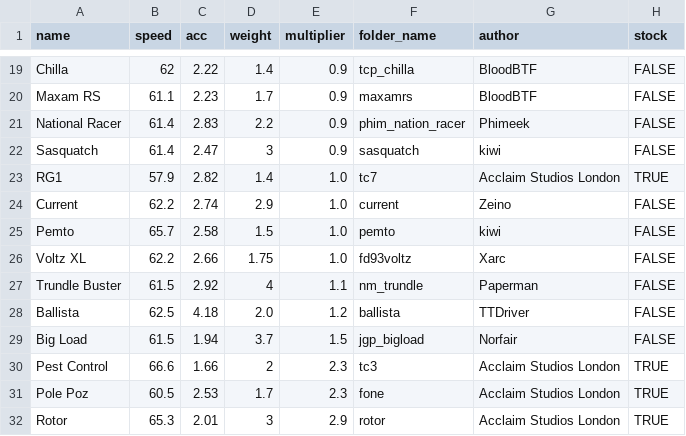
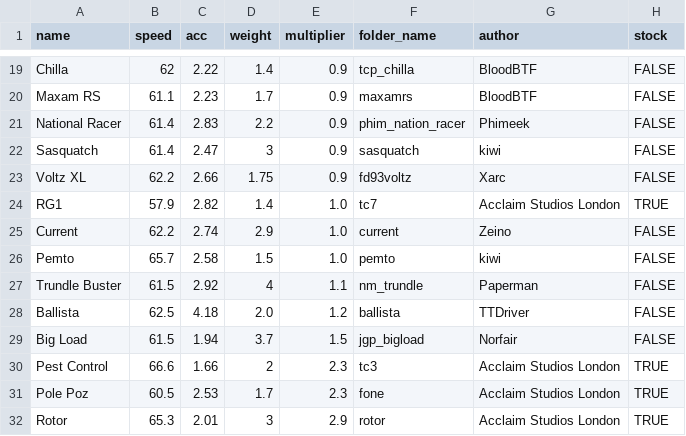
Before and after one commit to Re-Volt-America/RVA-Data, a CSV file: models/cars/semi-pro.csv, drawn as a sheet; only a part is shown, gaps mark what is left out; removed rows and columns are numbered as before the commit, all else as after; the diff names each change by its address in the sheet, - before the commit and + after, or states it on an @@ line.

Commit message:
2025-01-13 Balance update
Semi-Pro
- Voltz XL: 1.0 -> 0.9

```diff
--- a/models/cars/semi-pro.csv
+++ b/models/cars/semi-pro.csv
+row 23: Voltz XL | 62.2 | 2.66 | 1.75 | 0.9 | fd93voltz | Xarc | FALSE
-row 26: Voltz XL | 62.2 | 2.66 | 1.75 | 1.0 | fd93voltz | Xarc | FALSE
```
